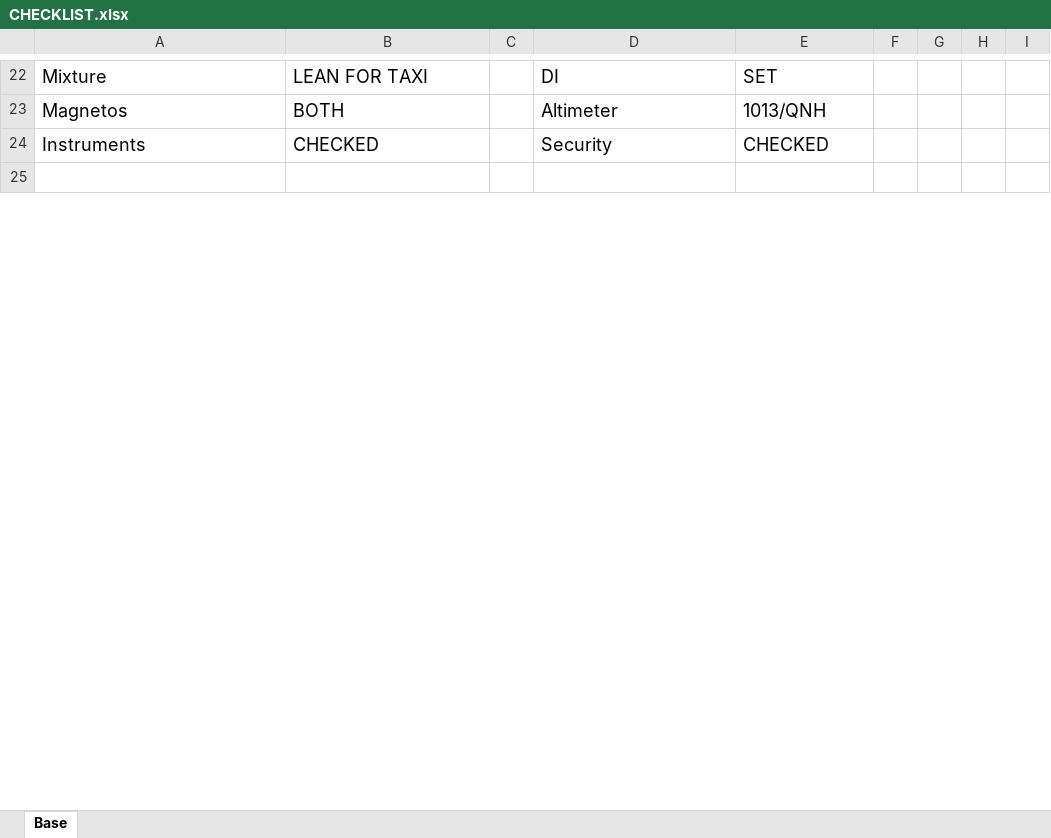
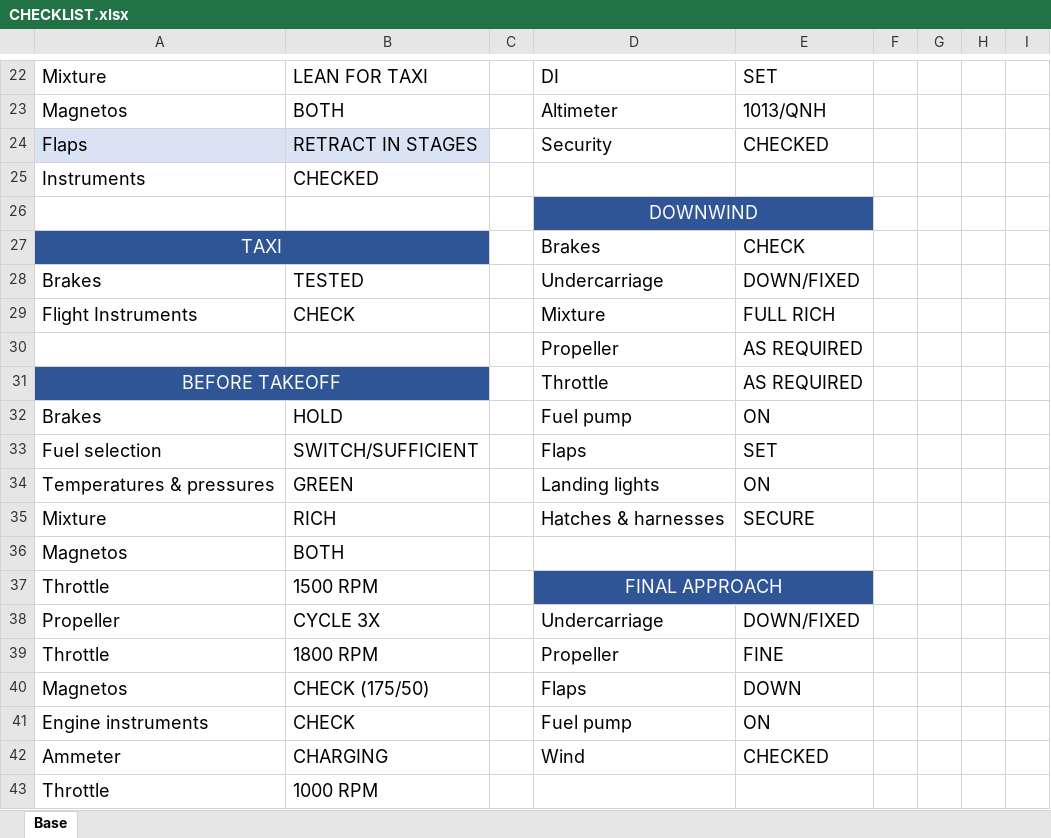
Before and after one commit to ppakotze-sarao/RV7POH, an Excel workbook: CHECKLIST.xlsx, sheet Base, drawn as a sheet; only a part is shown, gaps mark what is left out; the shorter side is filled out with more unchanged rows; values as stored, in another font and other column widths than the file's, no borders; table styles not drawn; addresses are those after the commit; the diff covers the shown part only; the diff names each change by its address in the sheet, - before the commit and + after, or states it on an @@ line.

Commit message:
Update checklists, stall speeds and correct spelling errors

```diff
--- a/CHECKLIST.xlsx (sheet Base)
+++ b/CHECKLIST.xlsx (sheet Base)
+row 24: Flaps | RETRACT IN STAGES |  | Security | CHECKED
-D25: Security
+D25: (empty)
-E25: CHECKED
+E25: (empty)
+row 26:  |  |  | DOWNWIND
+row 27: TAXI |  |  | Brakes | CHECK
+row 28: Brakes | TESTED |  | Undercarriage | DOWN/FIXED
+row 29: Flight Instruments | CHECK |  | Mixture | FULL RICH
+row 30:  |  |  | Propeller | AS REQUIRED
+row 31: BEFORE TAKEOFF |  |  | Throttle | AS REQUIRED
+row 32: Brakes | HOLD |  | Fuel pump | ON
+row 33: Fuel selection | SWITCH/SUFFICIENT |  | Flaps | SET
+row 34: Temperatures & pressures | GREEN |  | Landing lights | ON
+row 35: Mixture | RICH |  | Hatches & harnesses | SECURE
+row 36: Magnetos | BOTH
+row 37: Throttle | 1500 RPM |  | FINAL APPROACH
+row 38: Propeller | CYCLE 3X |  | Undercarriage | DOWN/FIXED
+row 39: Throttle | 1800 RPM |  | Propeller | FINE
+row 40: Magnetos | CHECK (175/50) |  | Flaps | DOWN
+row 41: Engine instruments | CHECK |  | Fuel pump | ON
+row 42: Ammeter | CHARGING |  | Wind | CHECKED
+row 43: Throttle | 1000 RPM
```
Also changed, not shown: 17 added rows, 35 removed rows, 17 edited cells and cell formats elsewhere in this sheet, 13 other files.
